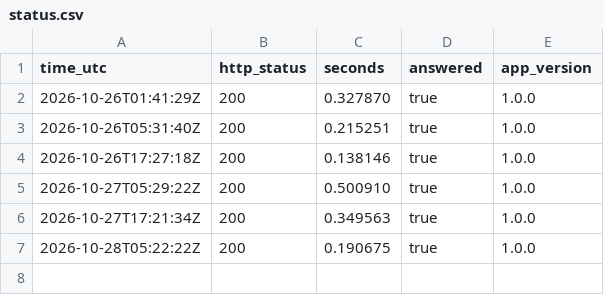
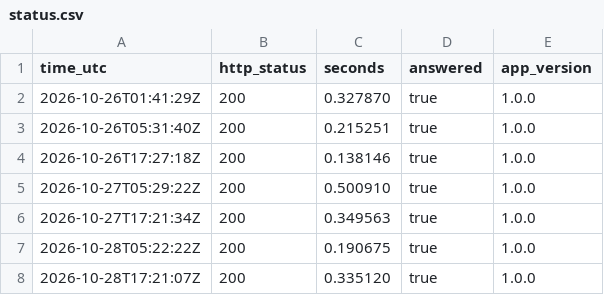
Before and after one commit to fmegahed/decisions-space, a CSV file: status/status.csv, drawn as a sheet.

```diff
--- a/status/status.csv
+++ b/status/status.csv
@@ -7 +7,2 @@ time_utc,http_status,seconds,answered,app_version
 2026-10-28T05:22:22Z,200,0.190675,true,1.0.0
+2026-10-28T17:21:07Z,200,0.335120,true,1.0.0
```
